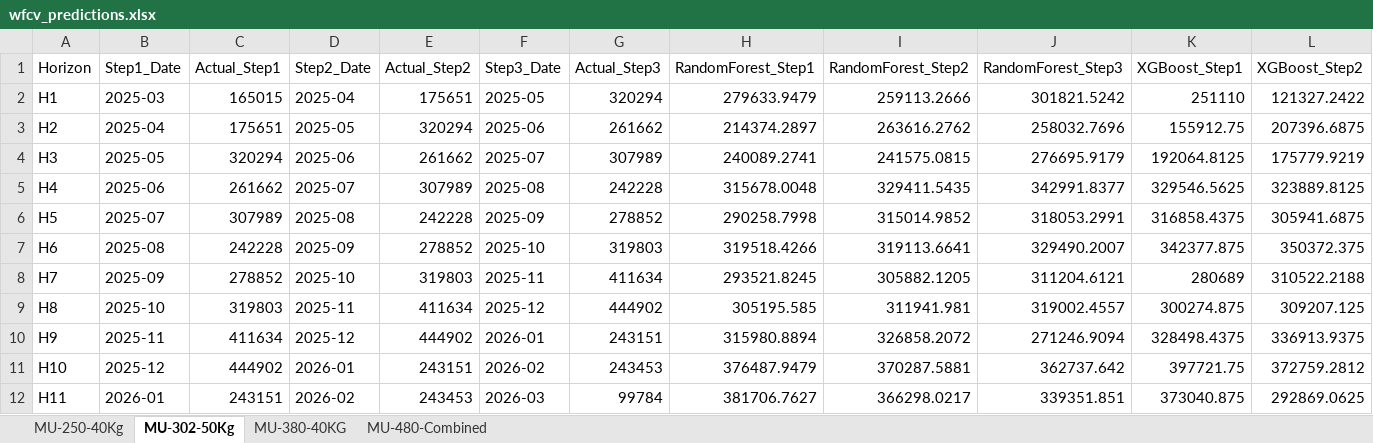
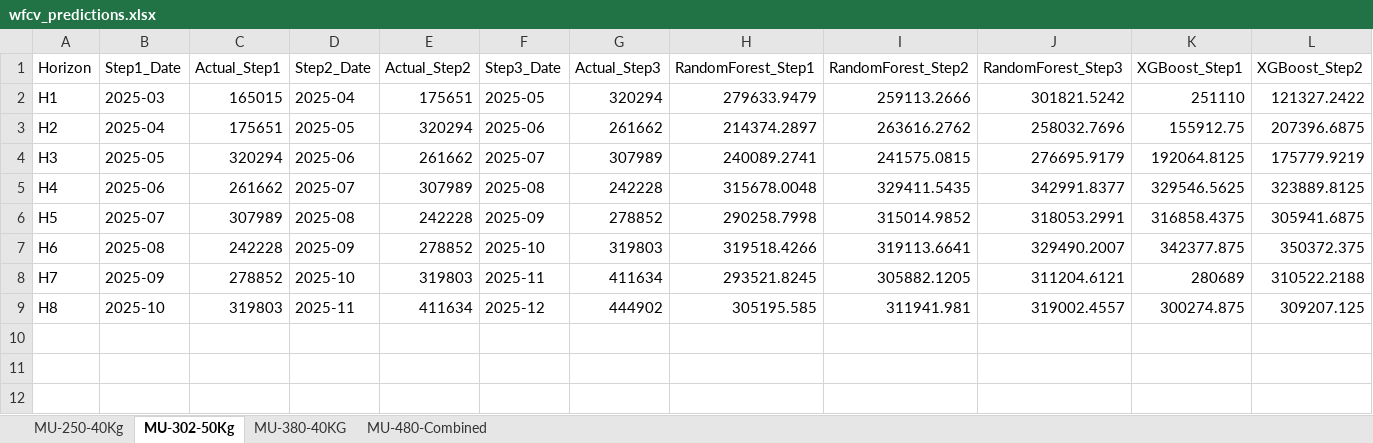
Before and after one commit to ziaakhtr/TA, an Excel workbook: wfcv_predictions.xlsx, sheet MU-302-50Kg, drawn as a sheet; only a part is shown; values as stored, in another font and other column widths than the file's, no borders; rows hold the shown columns only; the diff names each change by its address in the sheet, - before the commit and + after, or states it on an @@ line.

```diff
--- a/wfcv_predictions.xlsx (sheet MU-302-50Kg)
+++ b/wfcv_predictions.xlsx (sheet MU-302-50Kg)
-row 10: H9 | 2025-11 | 411634 | 2025-12 | 444902 | 2026-01 | 243151 | 315980.8894 | 326858.2072 | 271246.9094 | 328498.4375 | 336913.9375
-row 11: H10 | 2025-12 | 444902 | 2026-01 | 243151 | 2026-02 | 243453 | 376487.9479 | 370287.5881 | 362737.642 | 397721.75 | 372759.2812
-row 12: H11 | 2026-01 | 243151 | 2026-02 | 243453 | 2026-03 | 99784 | 381706.7627 | 366298.0217 | 339351.851 | 373040.875 | 292869.0625
```
Also changed, not shown: sheet MU-250-40Kg, sheet MU-380-40KG, sheet MU-480-Combined, safety_stock.xlsx, wfcv_avg_metrics_by_product.xlsx, 14 other files.
